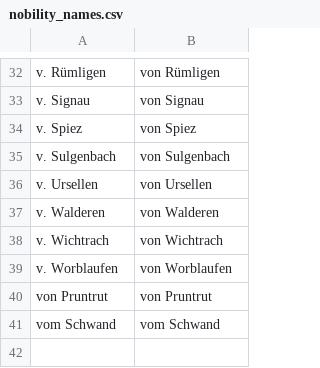
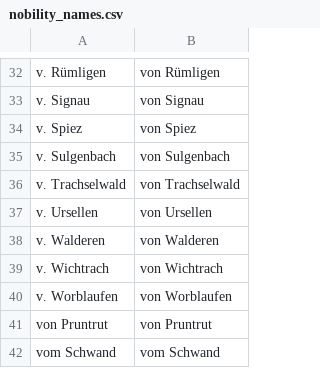
Before and after one commit to brawer/bern-addresses, a CSV file: src/nobility_names.csv, drawn as a sheet; only a part is shown, gaps mark what is left out.

```diff
--- a/src/nobility_names.csv
+++ b/src/nobility_names.csv
@@ -35,2 +35,3 @@ v. Spiez,von Spiez
 v. Sulgenbach,von Sulgenbach
+v. Trachselwald,von Trachselwald
 v. Ursellen,von Ursellen
```
Also changed, not shown: src/economic_activities.csv, src/occupations.csv, 5 other files.
